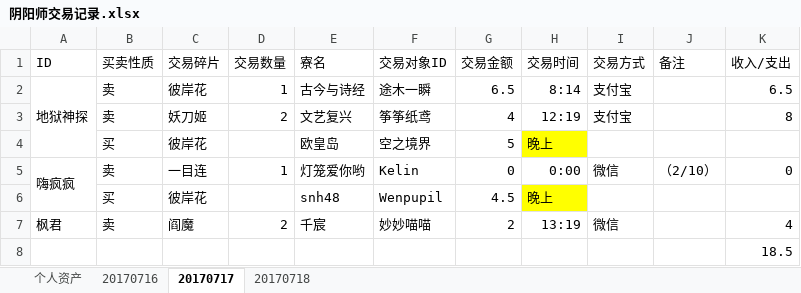
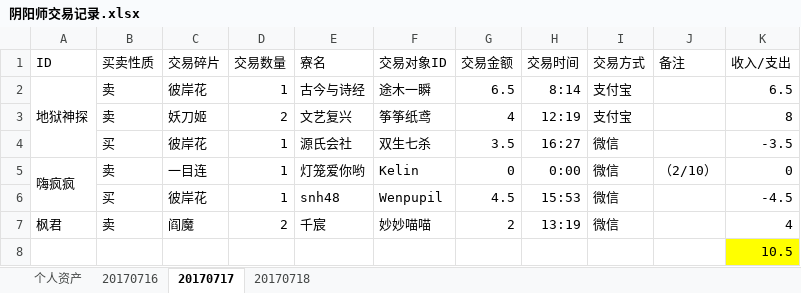
Before and after one commit to ZheS/yys_trade, an Excel workbook: 阴阳师交易记录.xlsx, sheet 20170717, drawn as a sheet; values as stored, in another font and other column widths than the file's, no borders; removed rows and columns are numbered as before the commit, all else as after; the diff names each change by its address in the sheet, - before the commit and + after, or states it on an @@ line.

```diff
--- a/阴阳师交易记录.xlsx (sheet 20170717)
+++ b/阴阳师交易记录.xlsx (sheet 20170717)
-row 4:  | 买 | 彼岸花 |  | 欧皇岛 | 空之境界 | 5 | 晚上
+row 4:  | 买 | 彼岸花 | 1 | 源氏会社 | 双生七杀 | 3.5 | 16:27 | 微信 |  | -3.5
-D6 (交易数量): (empty)
+D6 (交易数量): 1
-H6 (交易时间): 晚上
+H6 (交易时间): 15:53
-H6 fill: #FFFF00
+H6 fill: none
-I6 (交易方式): (empty)
+I6 (交易方式): 微信
-K6 (收入/支出): (empty)
+K6 (收入/支出): -4.5
-K8 (收入/支出): 18.5
+K8 (收入/支出): 10.5
-K8 fill: none
+K8 fill: #FFFF00
```
Also changed, not shown: sheet 20170718, sheet 个人资产.
